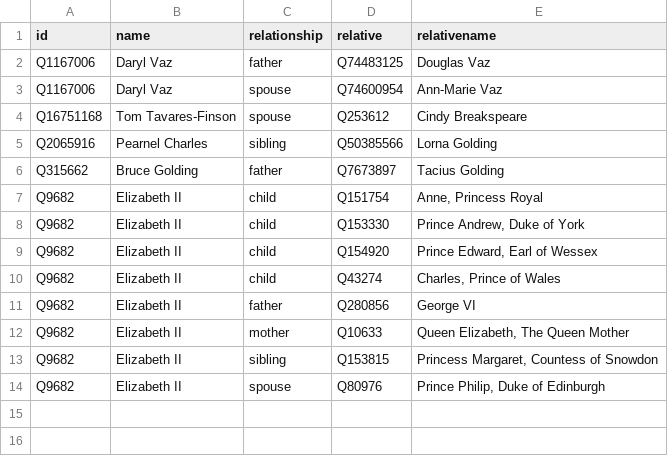
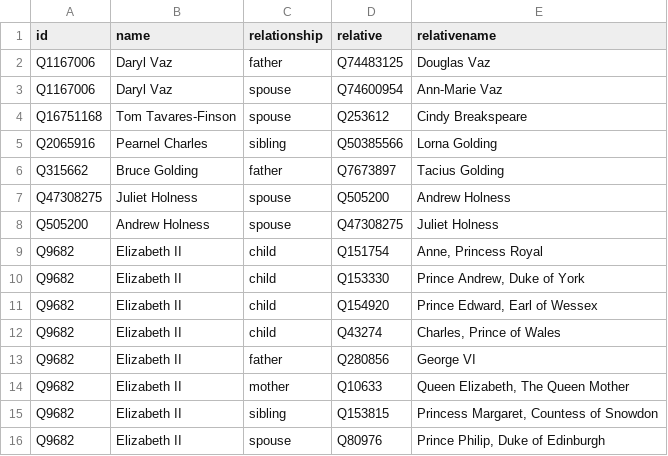
Before and after one commit to every-politician-scrapers/jamaica-ministers, a CSV file: html/family.csv, drawn as a sheet.

```diff
--- a/html/family.csv
+++ b/html/family.csv
@@ -6,2 +6,4 @@ Q2065916,Pearnel Charles,sibling,Q50385566,Lorna Golding
 Q315662,Bruce Golding,father,Q7673897,Tacius Golding
+Q47308275,Juliet Holness,spouse,Q505200,Andrew Holness
+Q505200,Andrew Holness,spouse,Q47308275,Juliet Holness
 Q9682,Elizabeth II,child,Q151754,"Anne, Princess Royal"
```
Also changed, not shown: html/legislators.csv.
